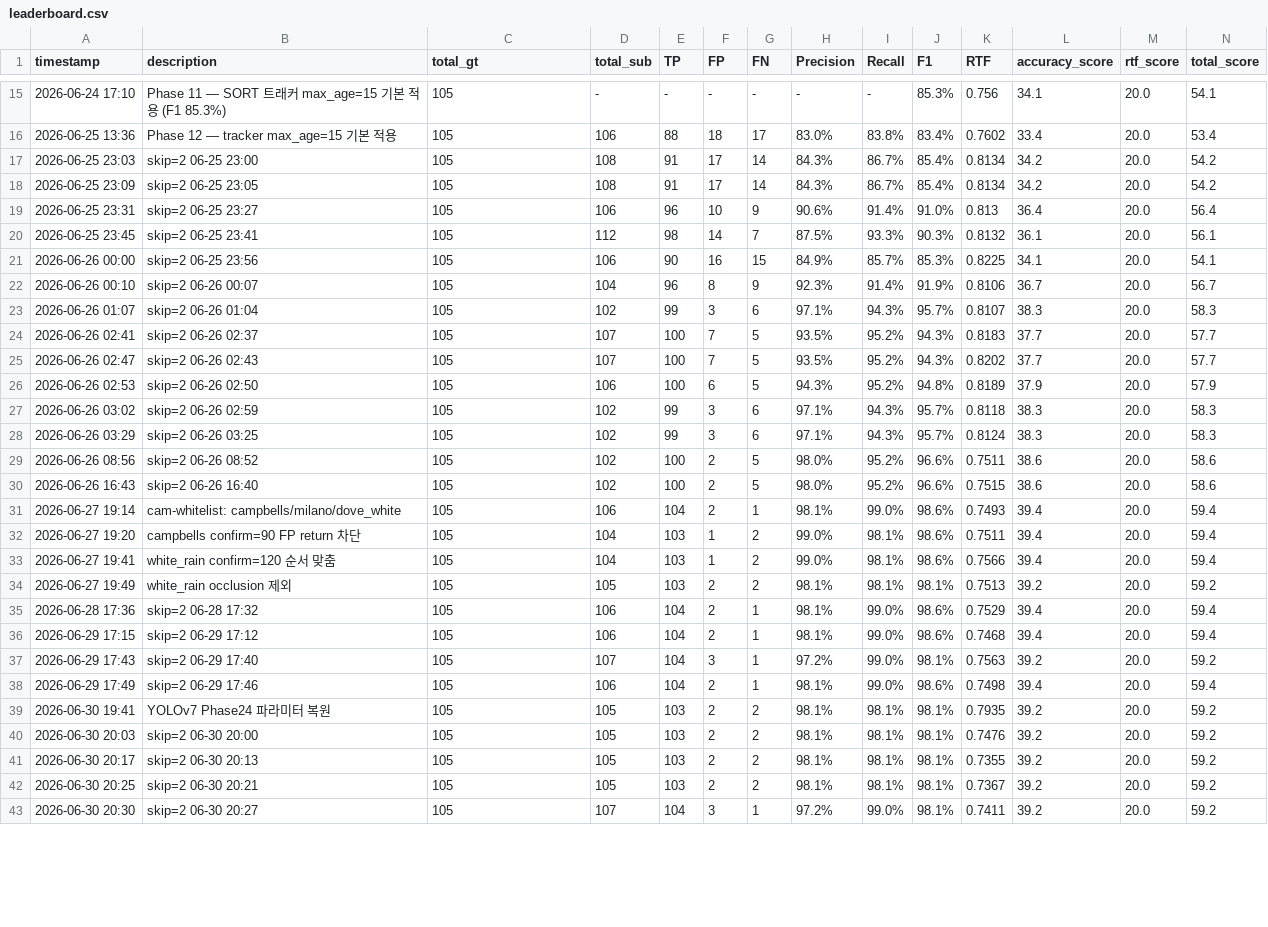
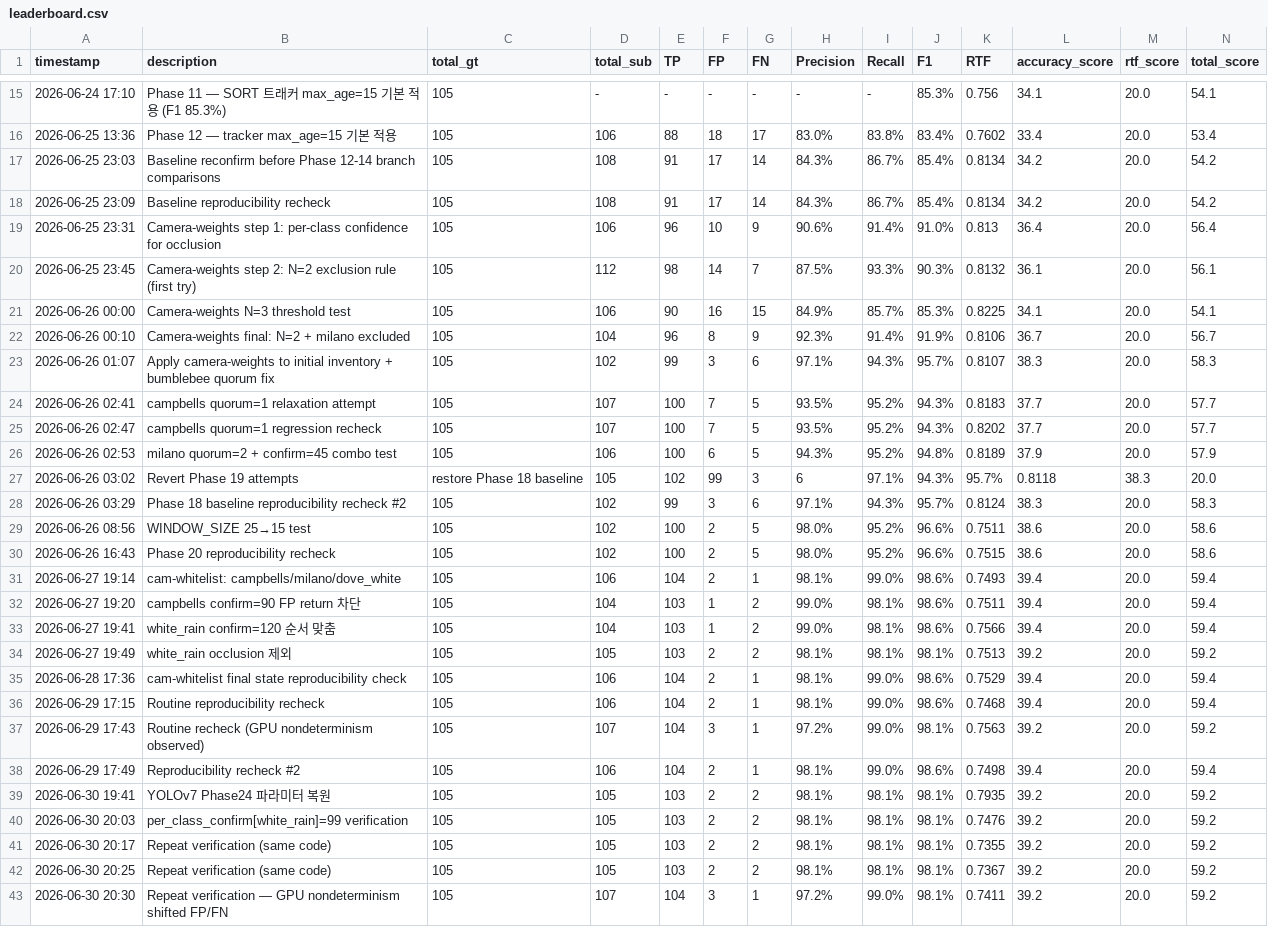
Before and after one commit to GangHeeJo/REDRED, a CSV file: output/leaderboard.csv, drawn as a sheet; only a part is shown, gaps mark what is left out; removed rows and columns are numbered as before the commit, all else as after; rows hold the shown columns only; the diff covers the shown part only; the diff names each change by its address in the sheet, - before the commit and + after, or states it on an @@ line.

```diff
--- a/output/leaderboard.csv
+++ b/output/leaderboard.csv
-B17 (description): skip=2 06-25 23:00
+B17 (description): Baseline reconfirm before Phase 12-14 branch comparisons
-B18 (description): skip=2 06-25 23:05
+B18 (description): Baseline reproducibility recheck
-B19 (description): skip=2 06-25 23:27
+B19 (description): Camera-weights step 1: per-class confidence for occlusion
-B20 (description): skip=2 06-25 23:41
+B20 (description): Camera-weights step 2: N=2 exclusion rule (first try)
-B21 (description): skip=2 06-25 23:56
+B21 (description): Camera-weights N=3 threshold test
-B22 (description): skip=2 06-26 00:07
+B22 (description): Camera-weights final: N=2 + milano excluded
-B23 (description): skip=2 06-26 01:04
+B23 (description): Apply camera-weights to initial inventory + bumblebee quorum fix
-B24 (description): skip=2 06-26 02:37
+B24 (description): campbells quorum=1 relaxation attempt
-B25 (description): skip=2 06-26 02:43
+B25 (description): campbells quorum=1 regression recheck
-B26 (description): skip=2 06-26 02:50
+B26 (description): milano quorum=2 + confirm=45 combo test
-row 27: 2026-06-26 03:02 | skip=2 06-26 02:59 | 105 | 102 | 99 | 3 | 6 | 97.1% | 94.3% | 95.7% | 0.8118 | 38.3 | 20.0 | 58.3
+row 27: 2026-06-26 03:02 | Revert Phase 19 attempts | restore Phase 18 baseline | 105 | 102 | 99 | 3 | 6 | 97.1% | 94.3% | 95.7% | 0.8118 | 38.3 | 20.0
-B28 (description): skip=2 06-26 03:25
+B28 (description): Phase 18 baseline reproducibility recheck #2
-B29 (description): skip=2 06-26 08:52
+B29 (description): WINDOW_SIZE 25→15 test
-B30 (description): skip=2 06-26 16:40
+B30 (description): Phase 20 reproducibility recheck
-B35 (description): skip=2 06-28 17:32
+B35 (description): cam-whitelist final state reproducibility check
-B36 (description): skip=2 06-29 17:12
+B36 (description): Routine reproducibility recheck
-B37 (description): skip=2 06-29 17:40
+B37 (description): Routine recheck (GPU nondeterminism observed)
-B38 (description): skip=2 06-29 17:46
+B38 (description): Reproducibility recheck #2
-B40 (description): skip=2 06-30 20:00
+B40 (description): per_class_confirm[white_rain]=99 verification
-B41 (description): skip=2 06-30 20:13
+B41 (description): Repeat verification (same code)
-B42 (description): skip=2 06-30 20:21
+B42 (description): Repeat verification (same code)
-B43 (description): skip=2 06-30 20:27
+B43 (description): Repeat verification — GPU nondeterminism shifted FP/FN
```
Also changed, not shown: 10 edited cells elsewhere in this file, 4 other files.
